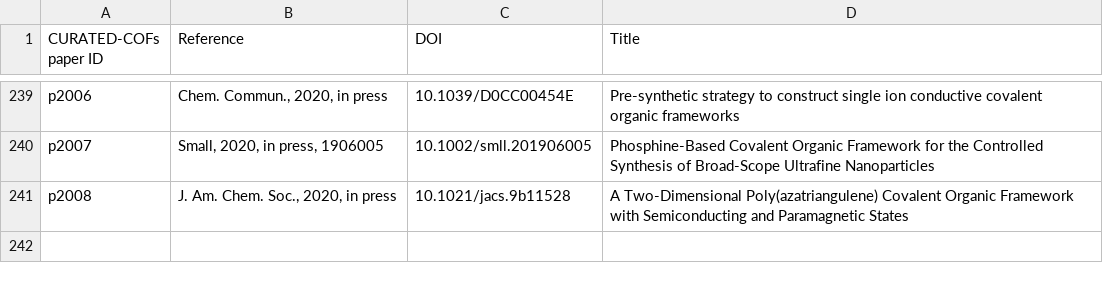
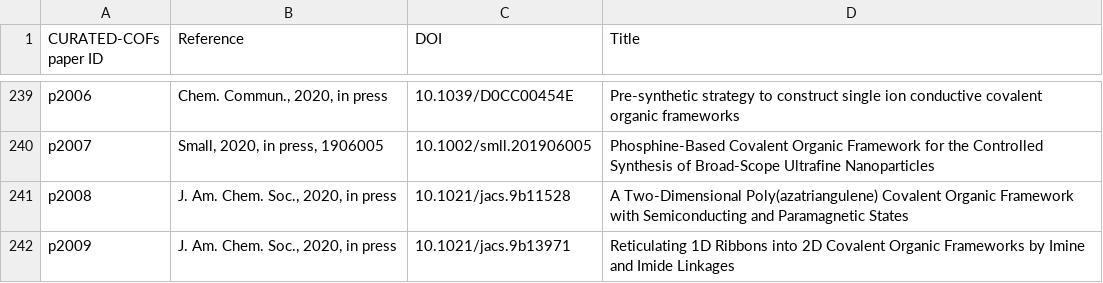
Before and after one commit to danieleongari/CURATED-COFs, a CSV file: cof-papers.csv, drawn as a sheet; only a part is shown, gaps mark what is left out.

```diff
--- a/cof-papers.csv
+++ b/cof-papers.csv
@@ -241 +241,2 @@ p2007,"Small, 2020, in press, 1906005",10.1002/smll.201906005,Phosphine‐Based
 p2008,"J. Am. Chem. Soc., 2020, in press",10.1021/jacs.9b11528,A Two-Dimensional Poly(azatriangulene) Covalent Organic Framework with Semiconducting and Paramagnetic States
+p2009,"J. Am. Chem. Soc., 2020, in press",10.1021/jacs.9b13971,Reticulating 1D Ribbons into 2D Covalent Organic Frameworks by Imine and Imide Linkages
```
Also changed, not shown: cof-frameworks.csv, 2 other files.
